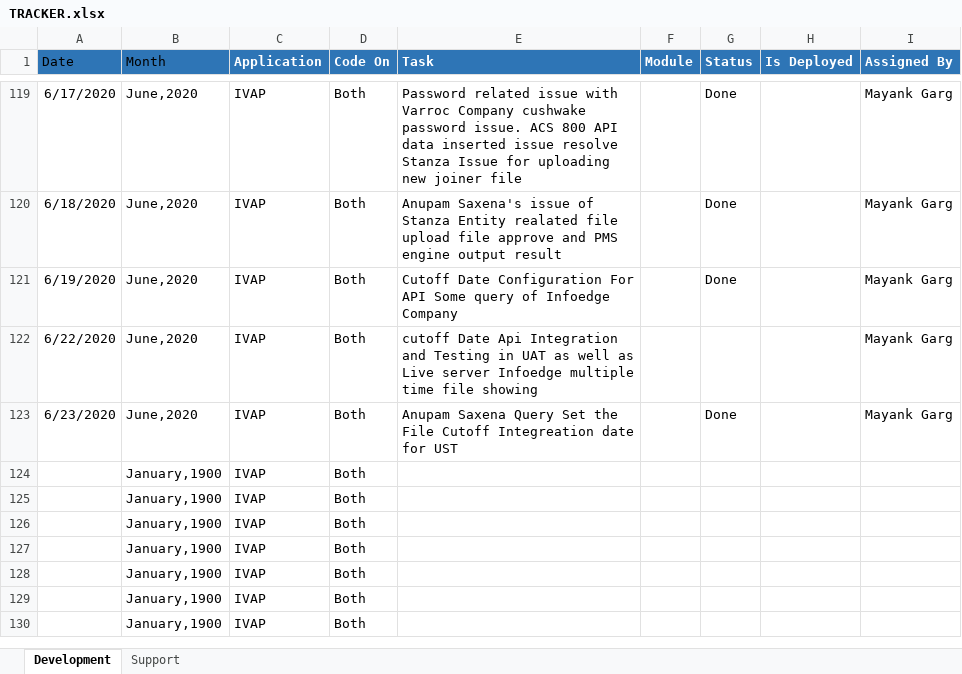
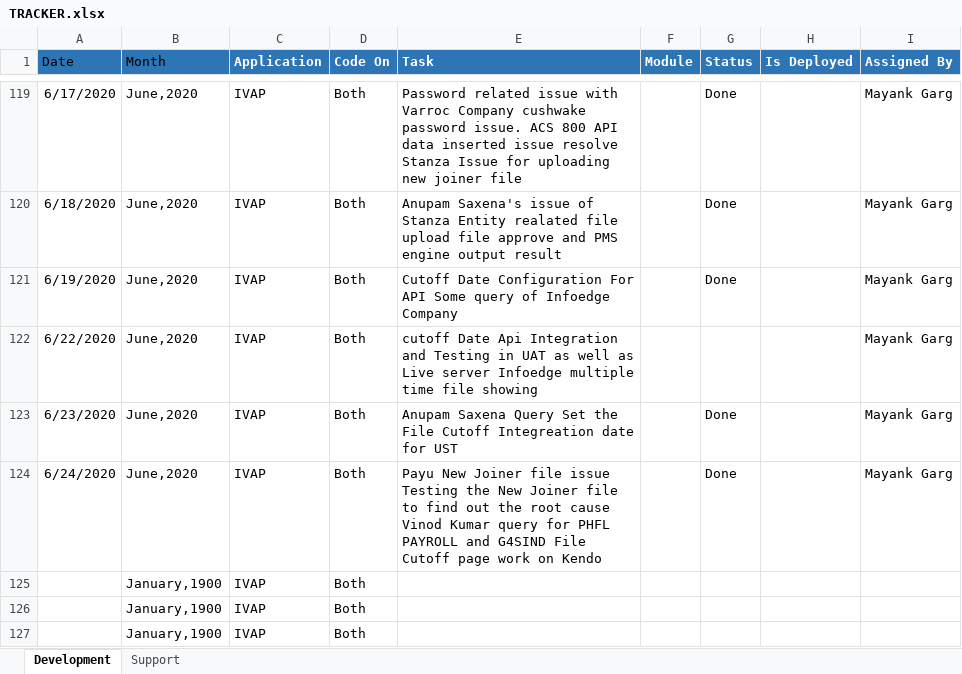
Before and after one commit to Vishal1171995/18_June_2020, an Excel workbook: TRACKER.xlsx, sheet Development, drawn as a sheet; only a part is shown, gaps mark what is left out; the shorter side is filled out with more unchanged rows; values as stored, in another font and other column widths than the file's, no borders; removed rows and columns are numbered as before the commit, all else as after; the diff names each change by its address in the sheet, - before the commit and + after, or states it on an @@ line.

Commit message:
24 June Changes

```diff
--- a/TRACKER.xlsx (sheet Development)
+++ b/TRACKER.xlsx (sheet Development)
-row 124:  | January,1900 | IVAP | Both
+row 124: 6/24/2020 | June,2020 | IVAP | Both | Payu New Joiner file issue Testing the New Joiner file to find out the root cause Vinod Kumar query for PHFL PAYROLL and G4SIND File Cutoff page work on Kendo |  | Done |  | Mayank Garg
```
